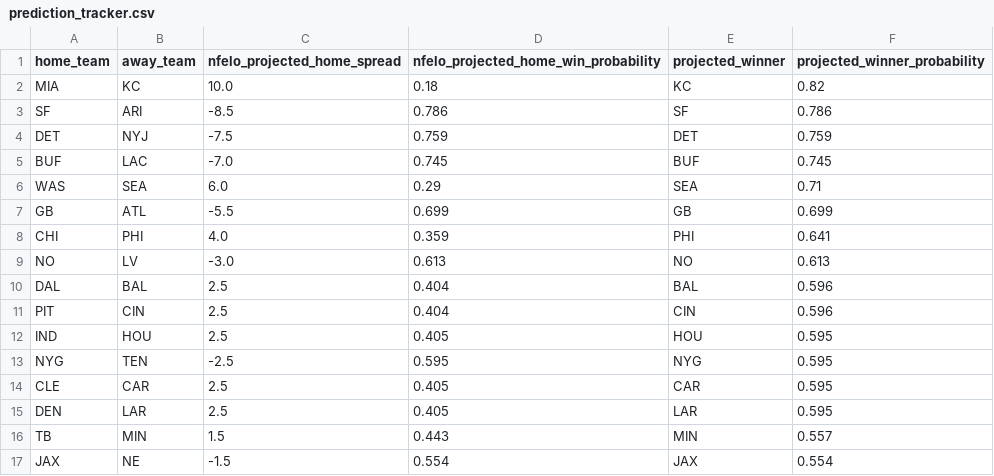
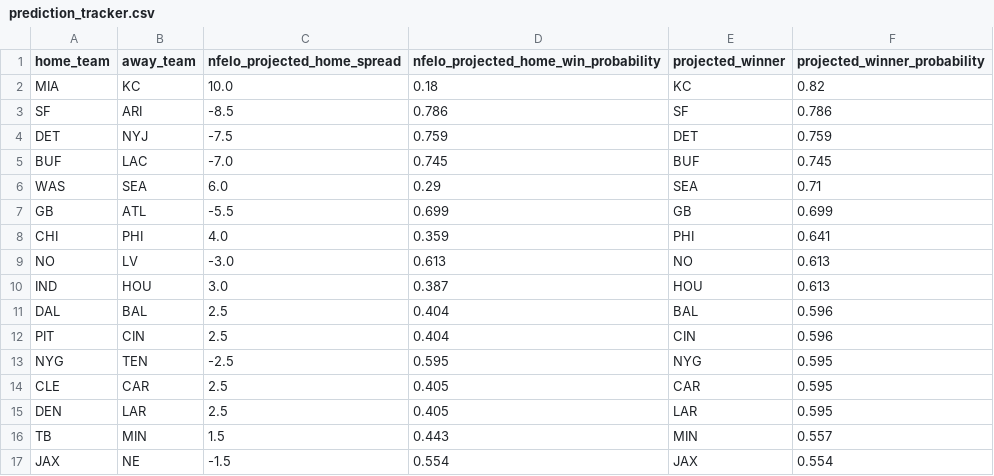
Before and after one commit to greerreNFL/nfelo, a CSV file: output_data/prediction_tracker.csv, drawn as a sheet; removed rows and columns are numbered as before the commit, all else as after; the diff names each change by its address in the sheet, - before the commit and + after, or states it on an @@ line.

```diff
--- a/output_data/prediction_tracker.csv
+++ b/output_data/prediction_tracker.csv
+row 10: IND | HOU | 3.0 | 0.387 | HOU | 0.613
-row 12: IND | HOU | 2.5 | 0.405 | HOU | 0.595
```
Also changed, not shown: output_data/historic_projected_spreads.csv, 1 other file.
